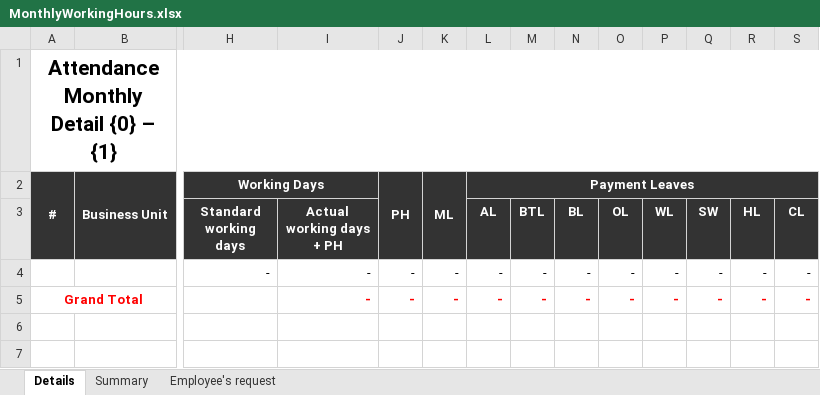
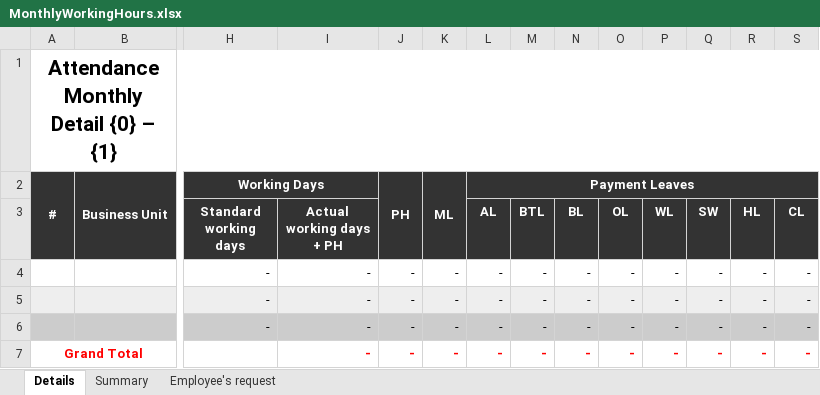
Before and after one commit to starixvn/hrm_Group-HRM, an Excel workbook: HRM.Website/ExcelTemplates/MonthlyWorkingHours.xlsx, sheet Details, drawn as a sheet; only a part is shown, gaps mark what is left out; values as stored, in another font and other column widths than the file's, no borders; rows hold the shown columns only; the diff names each change by its address in the sheet, - before the commit and + after, or states it on an @@ line.

```diff
--- a/HRM.Website/ExcelTemplates/MonthlyWorkingHours.xlsx (sheet Details)
+++ b/HRM.Website/ExcelTemplates/MonthlyWorkingHours.xlsx (sheet Details)
+row 5:  |  | - | - | - | - | - | - | - | - | - | - | - | -
+row 6:  |  | - | - | - | - | - | - | - | - | - | - | - | -
```
Also changed, not shown: 26 other files.
